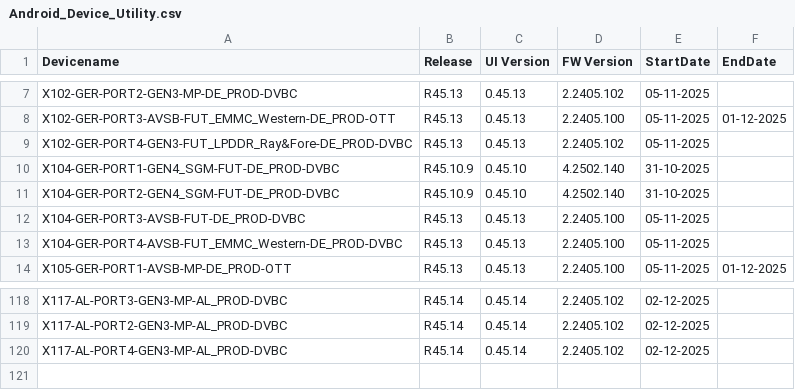
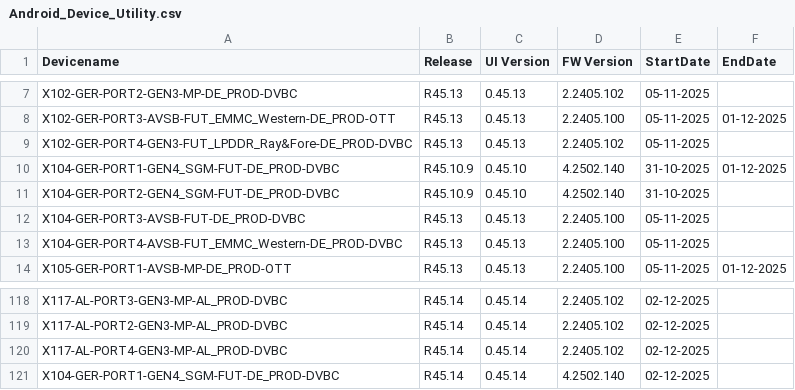
Before and after one commit to VFTV-Testing/VCOEQA-Utilities, a CSV file: DeviceInformation_Utility/Android_Device_Utility.csv, drawn as a sheet; only a part is shown, gaps mark what is left out.

Commit message:
Update device data for X104-GER-PORT1-GEN4_SGM-FUT-DE_PROD-DVBC

```diff
--- a/DeviceInformation_Utility/Android_Device_Utility.csv
+++ b/DeviceInformation_Utility/Android_Device_Utility.csv
@@ -9,3 +9,3 @@ X102-GER-PORT3-AVSB-FUT_EMMC_Western-DE_PROD-OTT,R45.13,0.45.13,2.2405.100,05-11
 X102-GER-PORT4-GEN3-FUT_LPDDR_Ray&Fore-DE_PROD-DVBC,R45.13,0.45.13,2.2405.102,05-11-2025,
-X104-GER-PORT1-GEN4_SGM-FUT-DE_PROD-DVBC,R45.10.9,0.45.10,4.2502.140,31-10-2025,
+X104-GER-PORT1-GEN4_SGM-FUT-DE_PROD-DVBC,R45.10.9,0.45.10,4.2502.140,31-10-2025,01-12-2025
 X104-GER-PORT2-GEN4_SGM-FUT-DE_PROD-DVBC,R45.10.9,0.45.10,4.2502.140,31-10-2025,
@@ -120 +120,2 @@ X117-AL-PORT2-GEN3-MP-AL_PROD-DVBC,R45.14,0.45.14,2.2405.102,02-12-2025,
 X117-AL-PORT4-GEN3-MP-AL_PROD-DVBC,R45.14,0.45.14,2.2405.102,02-12-2025,
+X104-GER-PORT1-GEN4_SGM-FUT-DE_PROD-DVBC,R45.14,0.45.14,4.2502.140,02-12-2025,
```
